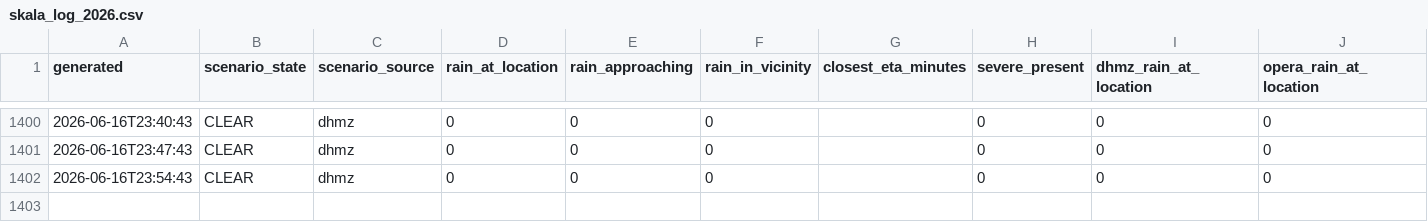
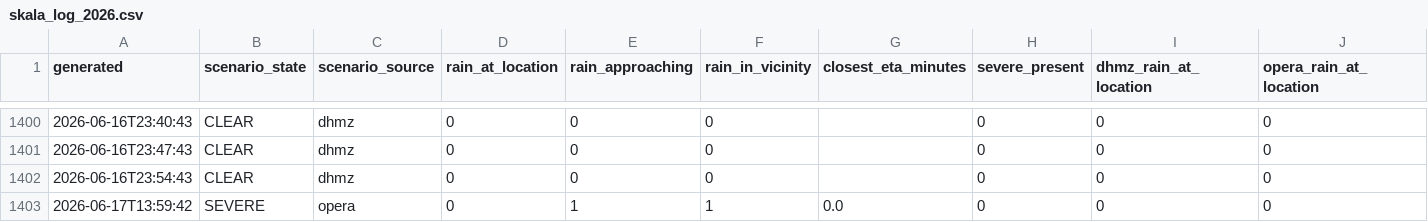
Before and after one commit to matko-iv/budva-radar, a CSV file: docs/skala_log_2026.csv, drawn as a sheet; only a part is shown, gaps mark what is left out; rows hold the shown columns only; the diff names each change by its address in the sheet, - before the commit and + after, or states it on an @@ line.

```diff
--- a/docs/skala_log_2026.csv
+++ b/docs/skala_log_2026.csv
+row 1403: 2026-06-17T13:59:42 | SEVERE | opera | 0 | 1 | 1 | 0.0 | 0 | 0 | 0
```
Also changed, not shown: 11 other files.
